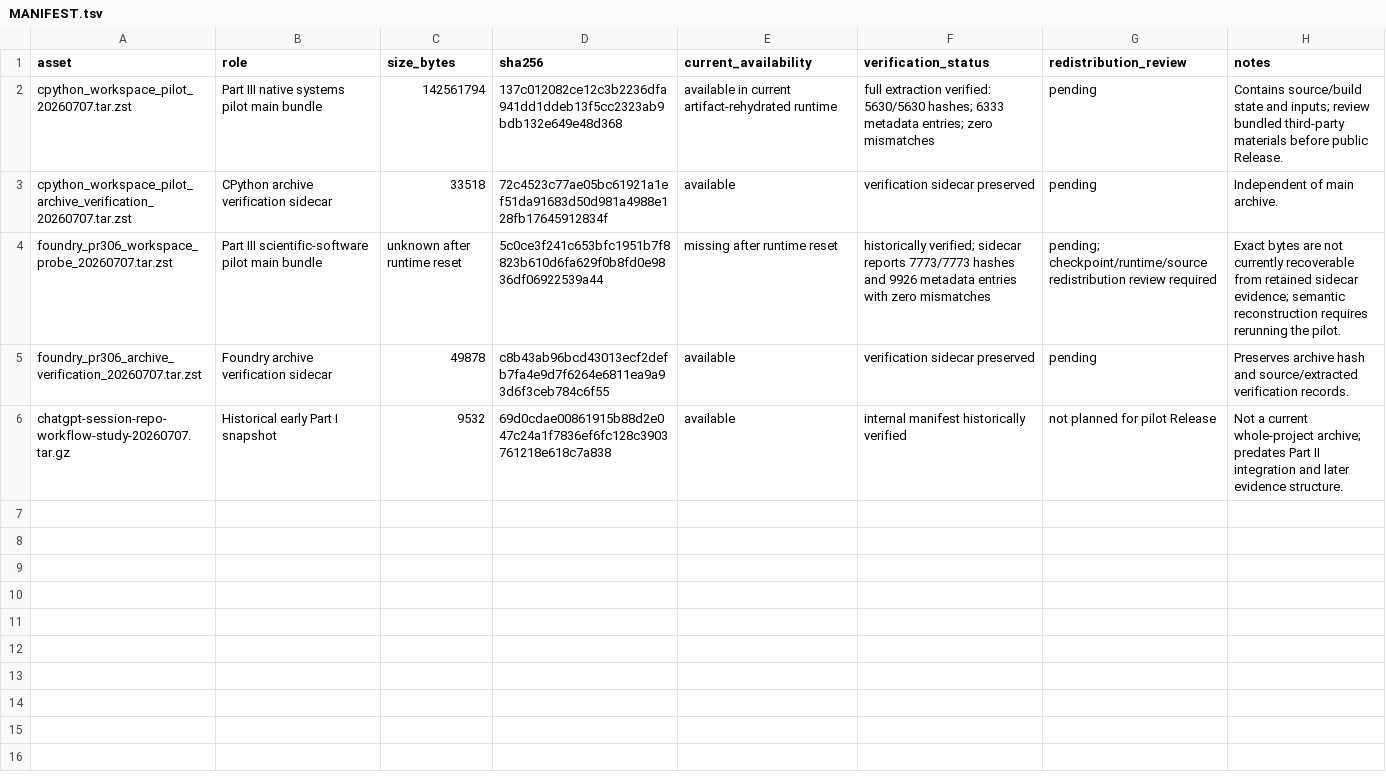
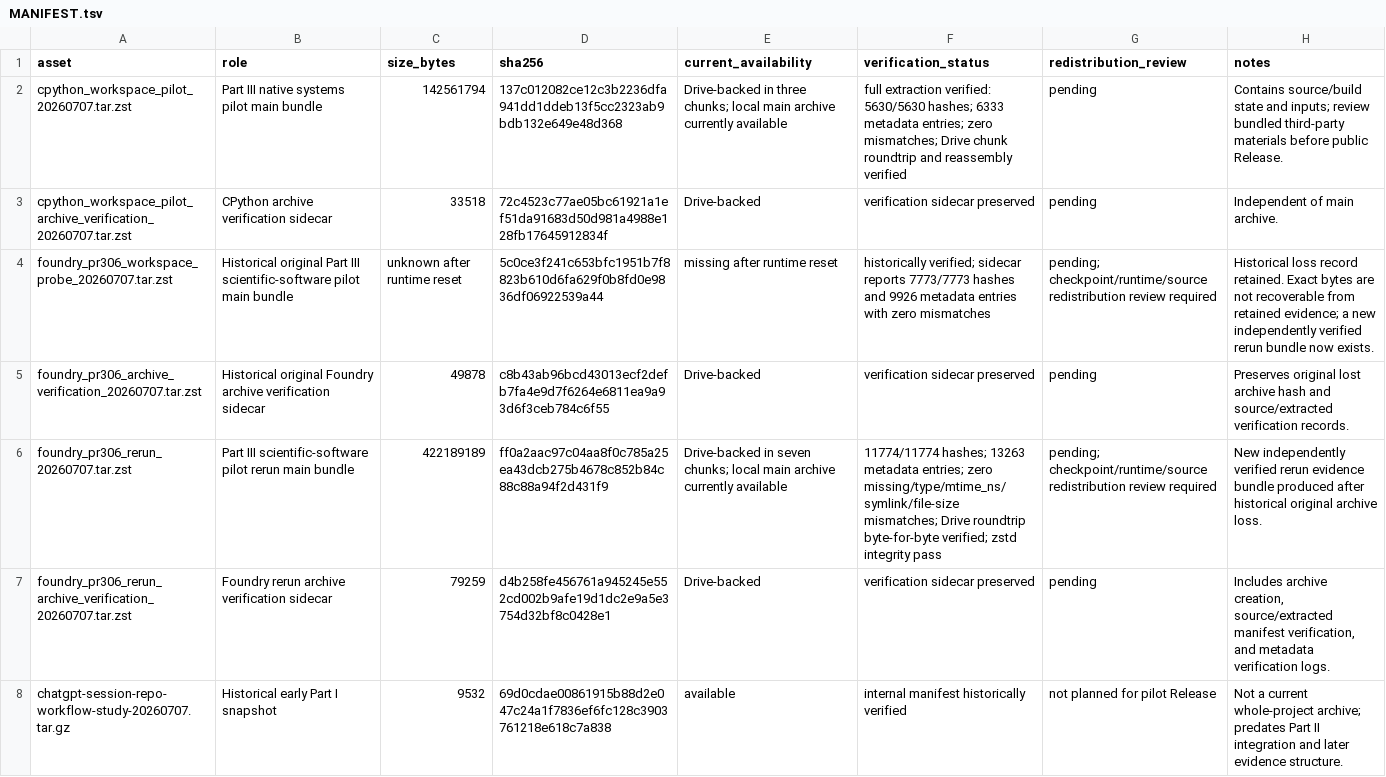
Before and after one commit to daylight-00/chatgpt-session-repo-workflow-study, a TSV file: release-assets/MANIFEST.tsv, drawn as a sheet.

Commit message:
Document Foundry pilot rerun and durable recovery
Record the successful Foundry PR #306 pilot rerun, complete archive verification, Drive chunk backup and raw-download round-trip verification, while preserving the historical original archive loss record.

```diff
--- a/release-assets/MANIFEST.tsv
+++ b/release-assets/MANIFEST.tsv
@@ -1,6 +1,8 @@
 asset	role	size_bytes	sha256	current_availability	verification_status	redistribution_review	notes
-cpython_workspace_pilot_20260707.tar.zst	Part III native systems pilot main bundle	142561794	137c012082ce12c3b2236dfa941dd1ddeb13f5cc2323ab9bdb132e649e48d368	available in current artifact-rehydrated runtime	full extraction verified: 5630/5630 hashes; 6333 metadata entries; zero mismatches	pending	Contains source/build state and inputs; review bundled third-party materials before public Release.
-cpython_workspace_pilot_archive_verification_20260707.tar.zst	CPython archive verification sidecar	33518	72c4523c77ae05bc61921a1ef51da91683d50d981a4988e128fb17645912834f	available	verification sidecar preserved	pending	Independent of main archive.
-foundry_pr306_workspace_probe_20260707.tar.zst	Part III scientific-software pilot main bundle	unknown after runtime reset	5c0ce3f241c653bfc1951b7f8823b610d6fa629f0b8fd0e9836df06922539a44	missing after runtime reset	historically verified; sidecar reports 7773/7773 hashes and 9926 metadata entries with zero mismatches	pending; checkpoint/runtime/source redistribution review required	Exact bytes are not currently recoverable from retained sidecar evidence; semantic reconstruction requires rerunning the pilot.
-foundry_pr306_archive_verification_20260707.tar.zst	Foundry archive verification sidecar	49878	c8b43ab96bcd43013ecf2defb7fa4e9d7f6264e6811ea9a93d6f3ceb784c6f55	available	verification sidecar preserved	pending	Preserves archive hash and source/extracted verification records.
+cpython_workspace_pilot_20260707.tar.zst	Part III native systems pilot main bundle	142561794	137c012082ce12c3b2236dfa941dd1ddeb13f5cc2323ab9bdb132e649e48d368	Drive-backed in three chunks; local main archive currently available	full extraction verified: 5630/5630 hashes; 6333 metadata entries; zero mismatches; Drive chunk roundtrip and reassembly verified	pending	Contains source/build state and inputs; review bundled third-party materials before public Release.
+cpython_workspace_pilot_archive_verification_20260707.tar.zst	CPython archive verification sidecar	33518	72c4523c77ae05bc61921a1ef51da91683d50d981a4988e128fb17645912834f	Drive-backed	verification sidecar preserved	pending	Independent of main archive.
+foundry_pr306_workspace_probe_20260707.tar.zst	Historical original Part III scientific-software pilot main bundle	unknown after runtime reset	5c0ce3f241c653bfc1951b7f8823b610d6fa629f0b8fd0e9836df06922539a44	missing after runtime reset	historically verified; sidecar reports 7773/7773 hashes and 9926 metadata entries with zero mismatches	pending; checkpoint/runtime/source redistribution review required	Historical loss record retained. Exact bytes are not recoverable from retained evidence; a new independently verified rerun bundle now exists.
+foundry_pr306_archive_verification_20260707.tar.zst	Historical original Foundry archive verification sidecar	49878	c8b43ab96bcd43013ecf2defb7fa4e9d7f6264e6811ea9a93d6f3ceb784c6f55	Drive-backed	verification sidecar preserved	pending	Preserves original lost archive hash and source/extracted verification records.
+foundry_pr306_rerun_20260707.tar.zst	Part III scientific-software pilot rerun main bundle	422189189	ff0a2aac97c04aa8f0c785a25ea43dcb275b4678c852b84c88c88a94f2d431f9	Drive-backed in seven chunks; local main archive currently available	11774/11774 hashes; 13263 metadata entries; zero missing/type/mtime_ns/symlink/file-size mismatches; Drive roundtrip byte-for-byte verified; zstd integrity pass	pending; checkpoint/runtime/source redistribution review required	New independently verified rerun evidence bundle produced after historical original archive loss.
+foundry_pr306_rerun_archive_verification_20260707.tar.zst	Foundry rerun archive verification sidecar	79259	d4b258fe456761a945245e552cd002b9afe19d1dc2e9a5e3754d32bf8c0428e1	Drive-backed	verification sidecar preserved	pending	Includes archive creation, source/extracted manifest verification, and metadata verification logs.
 chatgpt-session-repo-workflow-study-20260707.tar.gz	Historical early Part I snapshot	9532	69d0cdae00861915b88d2e047c24a1f7836ef6fc128c3903761218e618c7a838	available	internal manifest historically verified	not planned for pilot Release	Not a current whole-project archive; predates Part II integration and later evidence structure.
```
Also changed, not shown: 5 other files.
